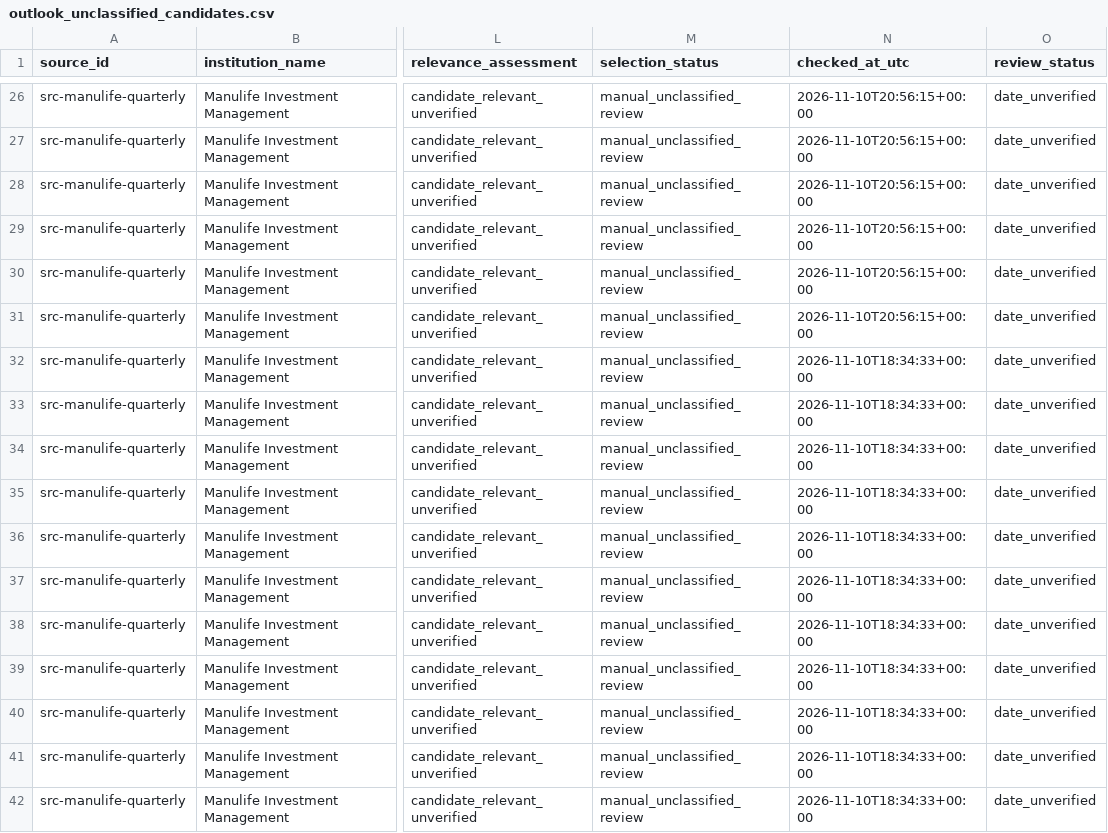
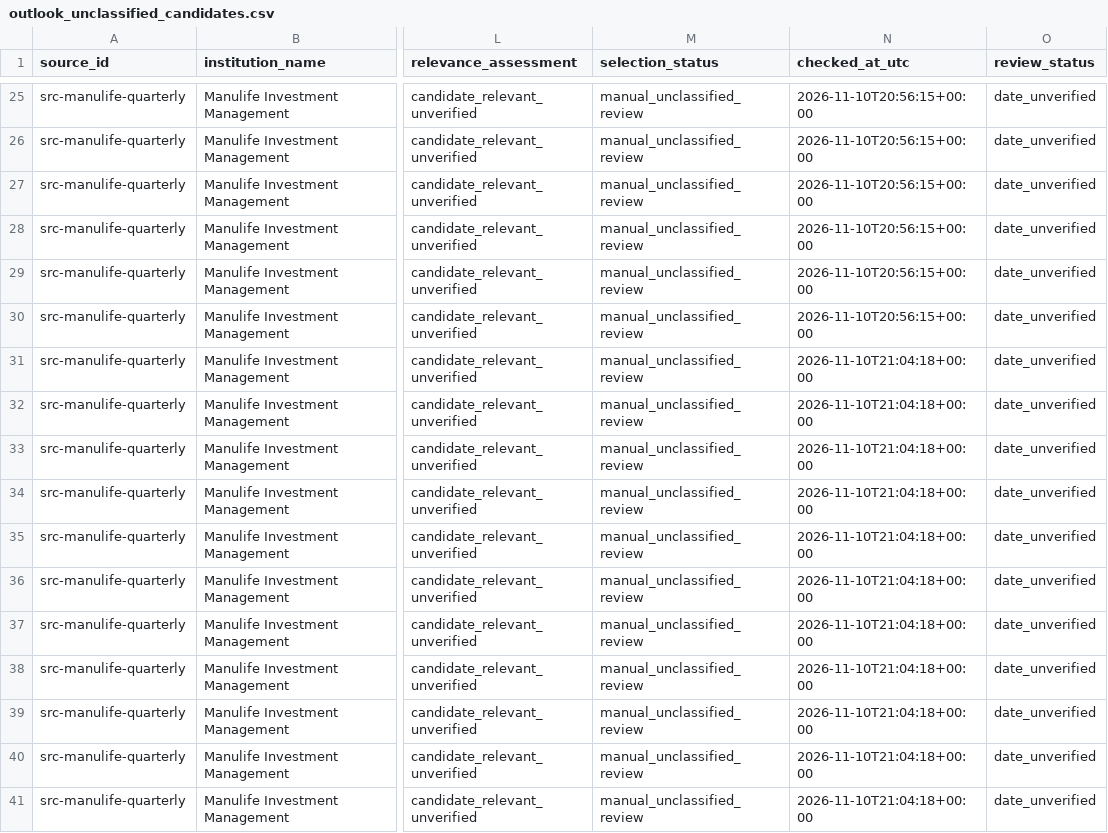
Before and after one commit to magitenia-bot/global-outlook-engine, a CSV file: outlook_unclassified_candidates.csv, drawn as a sheet; only a part is shown, gaps mark what is left out; addresses are those after the commit; the diff covers the shown part only; the diff names each change by its address in the sheet, - before the commit and + after, or states it on an @@ line.

```diff
--- a/outlook_unclassified_candidates.csv
+++ b/outlook_unclassified_candidates.csv
-N31:N41 (checked_at_utc): 2026-11-10T18:34:33+00:00
+N31:N41 (checked_at_utc): 2026-11-10T21:04:18+00:00
```
Also changed, not shown: 2 removed rows and 19 edited cells elsewhere in this file, document_candidates.csv, document_verification.csv, 11 other files.
